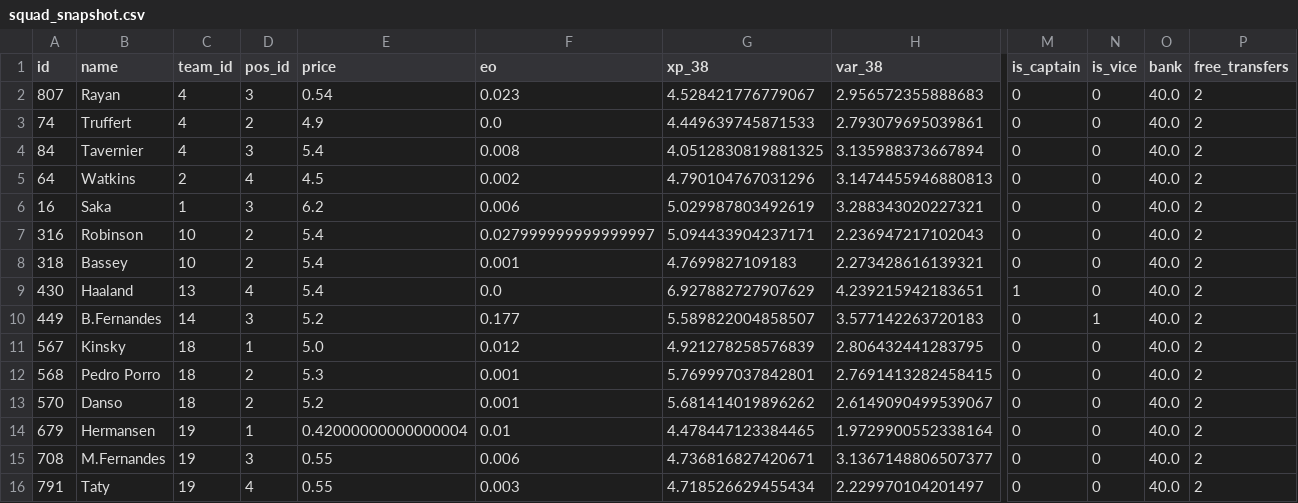
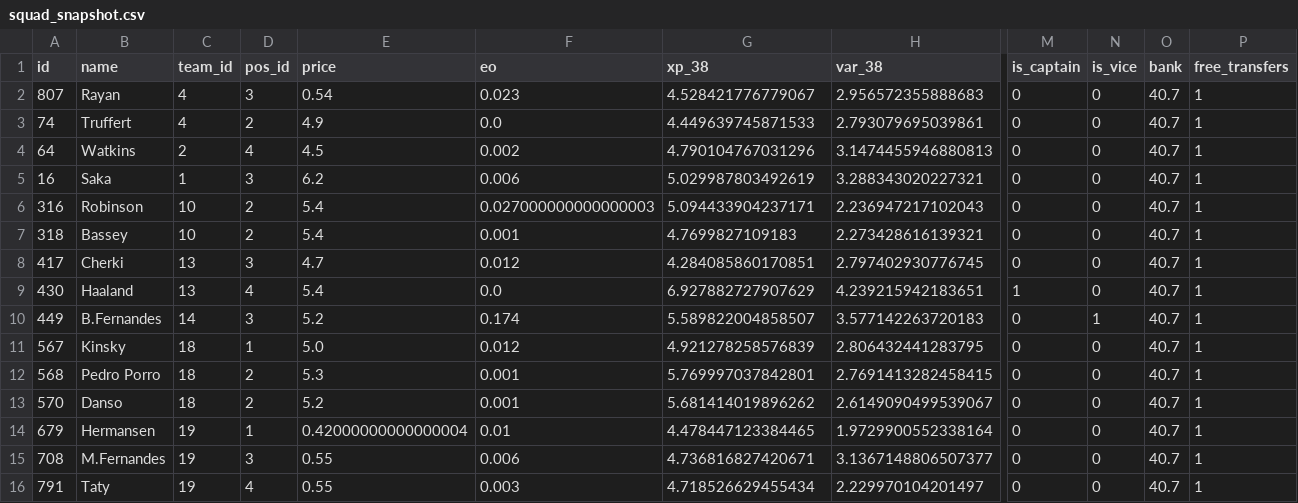
Before and after one commit to quocanhdayyy/footballmanager, a CSV file: data/processed/squad_snapshot.csv, drawn as a sheet; only a part is shown, gaps mark what is left out; removed rows and columns are numbered as before the commit, all else as after; rows hold the shown columns only; the diff names each change by its address in the sheet, - before the commit and + after, or states it on an @@ line.

```diff
--- a/data/processed/squad_snapshot.csv
+++ b/data/processed/squad_snapshot.csv
-O2:O3 (bank): 40.0
+O2:O3 (bank): 40.7
-P2:P3 (free_transfers): 2
+P2:P3 (free_transfers): 1
-row 4: 84 | Tavernier | 4 | 3 | 5.4 | 0.008 | 4.0512830819881325 | 3.135988373667894 | 0 | 0 | 40.0 | 2
-O4:O7 (bank): 40.0
+O4:O7 (bank): 40.7
-P4:P7 (free_transfers): 2
+P4:P7 (free_transfers): 1
-F6 (eo): 0.027999999999999997
+F6 (eo): 0.027000000000000003
+row 8: 417 | Cherki | 13 | 3 | 4.7 | 0.012 | 4.284085860170851 | 2.797402930776745 | 0 | 0 | 40.7 | 1
-O9:O16 (bank): 40.0
+O9:O16 (bank): 40.7
-P9:P16 (free_transfers): 2
+P9:P16 (free_transfers): 1
-F10 (eo): 0.177
+F10 (eo): 0.174
```
Also changed, not shown: data/players.csv, 1 other file.
